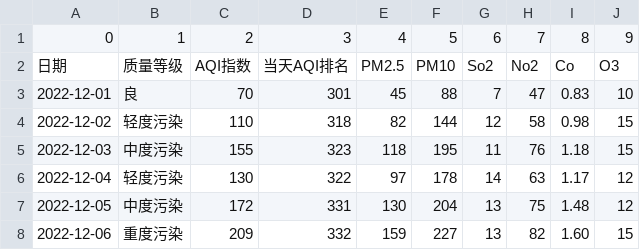
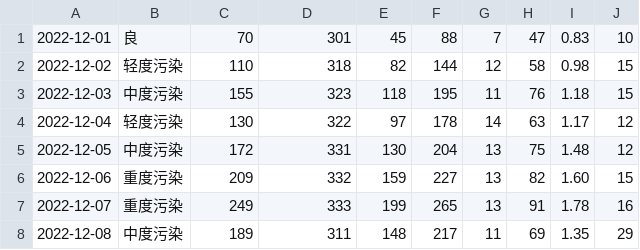
Before and after one commit to JerryMiao2019/Weather_Assess, a CSV file: data/xian/xian_202212.csv, drawn as a sheet; only a part is shown; the shorter side is filled out with more unchanged rows.

```diff
--- a/data/xian/xian_202212.csv
+++ b/data/xian/xian_202212.csv
@@ -1,3 +1 @@
-0,1,2,3,4,5,6,7,8,9
-日期,质量等级,AQI指数,当天AQI排名,PM2.5,PM10,So2,No2,Co,O3
 2022-12-01,良,70,301,45,88,7,47,0.83,10
```
Also changed, not shown: data/_all.csv, data/xian/xian_202301.csv, 4 other files.
